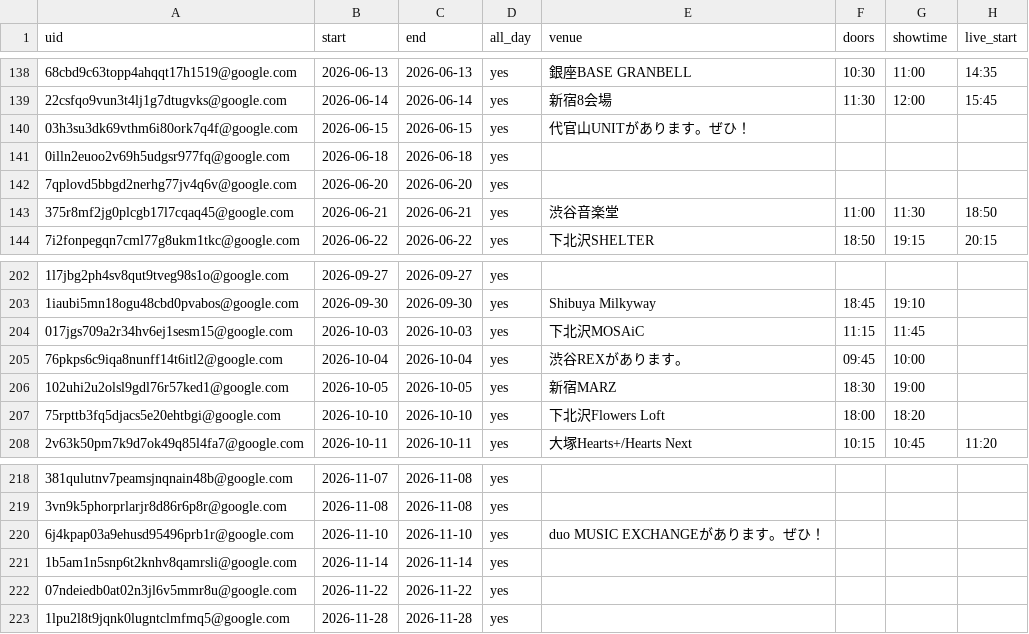
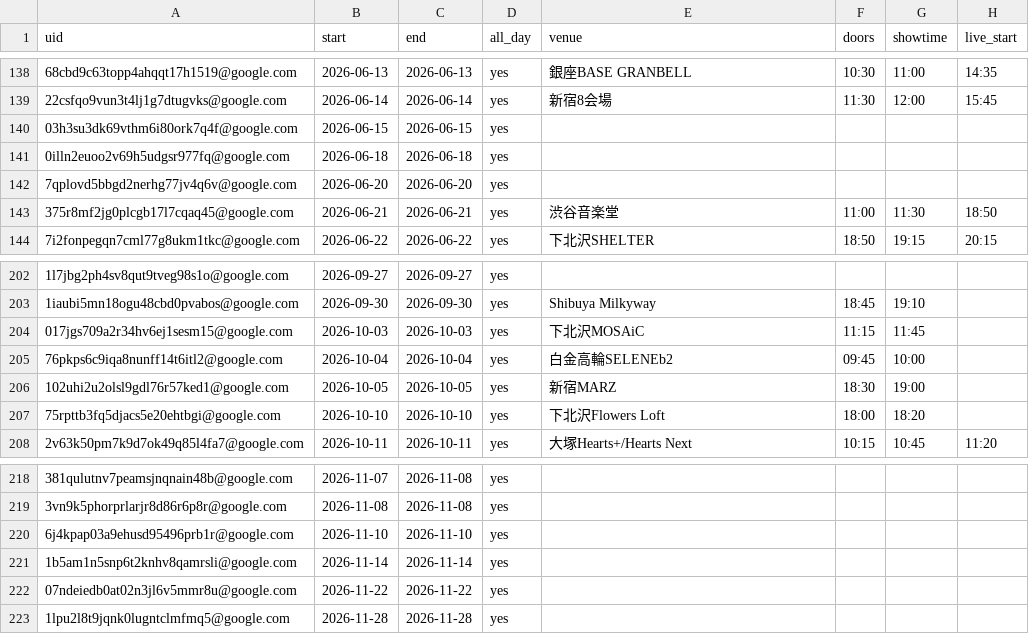
Before and after one commit to ganbaramen/drawrydb, a CSV file: data/generated/drawry_schedule.csv, drawn as a sheet; only a part is shown, gaps mark what is left out; the diff names each change by its address in the sheet, - before the commit and + after, or states it on an @@ line.

```diff
--- a/data/generated/drawry_schedule.csv
+++ b/data/generated/drawry_schedule.csv
-E140 (venue): 代官山UNITがあります。ぜひ！
+E140 (venue): (empty)
-E205 (venue): 渋谷REXがあります。
+E205 (venue): 白金高輪SELENEb2
-E220 (venue): duo MUSIC EXCHANGEがあります。ぜひ！
+E220 (venue): (empty)
```
Also changed, not shown: 3 other files.
